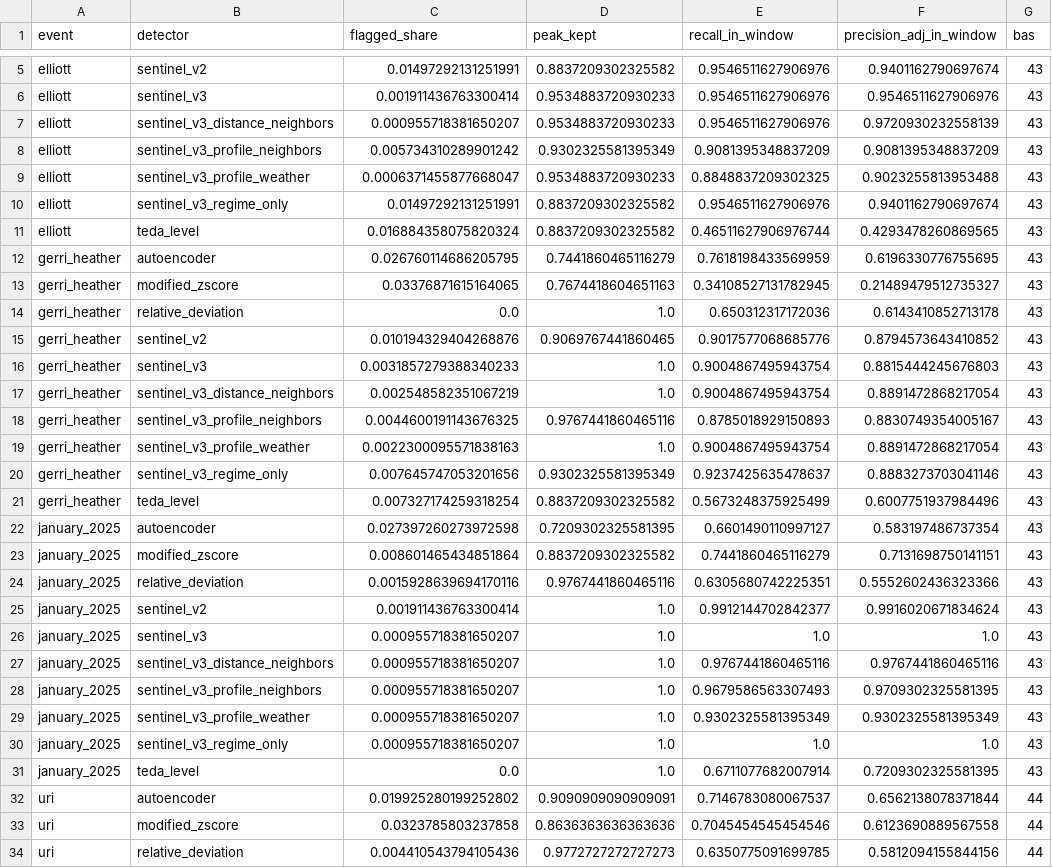
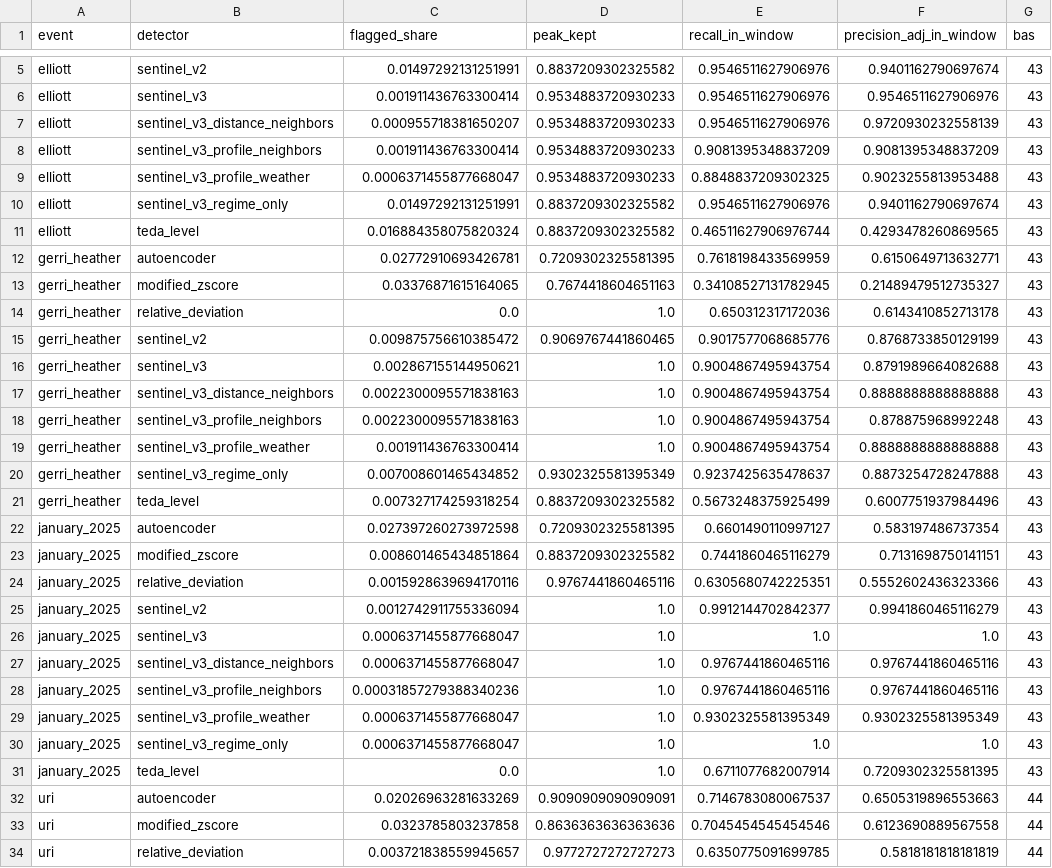
Before and after one commit to cardinalgrid/grid-data-sentinel, a CSV file: results/storms/summary.csv, drawn as a sheet; only a part is shown, gaps mark what is left out; the diff covers the shown part only.

```diff
--- a/results/storms/summary.csv
+++ b/results/storms/summary.csv
@@ -7,3 +7,3 @@ elliott,sentinel_v3,0.001911436763300414,0.9534883720930233,0.9546511627906976,0
 elliott,sentinel_v3_distance_neighbors,0.000955718381650207,0.9534883720930233,0.9546511627906976,0.9720930232558139,43
-elliott,sentinel_v3_profile_neighbors,0.005734310289901242,0.9302325581395349,0.9081395348837209,0.9081395348837209,43
+elliott,sentinel_v3_profile_neighbors,0.001911436763300414,0.9534883720930233,0.9081395348837209,0.9081395348837209,43
 elliott,sentinel_v3_profile_weather,0.0006371455877668047,0.9534883720930233,0.8848837209302325,0.9023255813953488,43
@@ -11,11 +11,11 @@ elliott,sentinel_v3_regime_only,0.01497292131251991,0.8837209302325582,0.9546511
 elliott,teda_level,0.016884358075820324,0.8837209302325582,0.46511627906976744,0.4293478260869565,43
-gerri_heather,autoencoder,0.026760114686205795,0.7441860465116279,0.7618198433569959,0.6196330776755695,43
+gerri_heather,autoencoder,0.02772910693426781,0.7209302325581395,0.7618198433569959,0.6150649713632771,43
 gerri_heather,modified_zscore,0.03376871615164065,0.7674418604651163,0.34108527131782945,0.21489479512735327,43
 gerri_heather,relative_deviation,0.0,1.0,0.650312317172036,0.6143410852713178,43
-gerri_heather,sentinel_v2,0.010194329404268876,0.9069767441860465,0.9017577068685776,0.8794573643410852,43
-gerri_heather,sentinel_v3,0.0031857279388340233,1.0,0.9004867495943754,0.8815444245676803,43
-gerri_heather,sentinel_v3_distance_neighbors,0.002548582351067219,1.0,0.9004867495943754,0.8891472868217054,43
-gerri_heather,sentinel_v3_profile_neighbors,0.0044600191143676325,0.9767441860465116,0.8785018929150893,0.8830749354005167,43
-gerri_heather,sentinel_v3_profile_weather,0.0022300095571838163,1.0,0.9004867495943754,0.8891472868217054,43
-gerri_heather,sentinel_v3_regime_only,0.007645747053201656,0.9302325581395349,0.9237425635478637,0.8883273703041146,43
+gerri_heather,sentinel_v2,0.009875756610385472,0.9069767441860465,0.9017577068685776,0.8768733850129199,43
+gerri_heather,sentinel_v3,0.002867155144950621,1.0,0.9004867495943754,0.8791989664082688,43
+gerri_heather,sentinel_v3_distance_neighbors,0.0022300095571838163,1.0,0.9004867495943754,0.8888888888888888,43
+gerri_heather,sentinel_v3_profile_neighbors,0.0022300095571838163,1.0,0.9004867495943754,0.878875968992248,43
+gerri_heather,sentinel_v3_profile_weather,0.001911436763300414,1.0,0.9004867495943754,0.8888888888888888,43
+gerri_heather,sentinel_v3_regime_only,0.007008601465434852,0.9302325581395349,0.9237425635478637,0.8873254728247888,43
 gerri_heather,teda_level,0.007327174259318254,0.8837209302325582,0.5673248375925499,0.6007751937984496,43
@@ -24,11 +24,11 @@ january_2025,modified_zscore,0.008601465434851864,0.8837209302325582,0.744186046
 january_2025,relative_deviation,0.0015928639694170116,0.9767441860465116,0.6305680742225351,0.5552602436323366,43
-january_2025,sentinel_v2,0.001911436763300414,1.0,0.9912144702842377,0.9916020671834624,43
-january_2025,sentinel_v3,0.000955718381650207,1.0,1.0,1.0,43
-january_2025,sentinel_v3_distance_neighbors,0.000955718381650207,1.0,0.9767441860465116,0.9767441860465116,43
-january_2025,sentinel_v3_profile_neighbors,0.000955718381650207,1.0,0.9679586563307493,0.9709302325581395,43
-january_2025,sentinel_v3_profile_weather,0.000955718381650207,1.0,0.9302325581395349,0.9302325581395349,43
-january_2025,sentinel_v3_regime_only,0.000955718381650207,1.0,1.0,1.0,43
+january_2025,sentinel_v2,0.0012742911755336094,1.0,0.9912144702842377,0.9941860465116279,43
+january_2025,sentinel_v3,0.0006371455877668047,1.0,1.0,1.0,43
+january_2025,sentinel_v3_distance_neighbors,0.0006371455877668047,1.0,0.9767441860465116,0.9767441860465116,43
+january_2025,sentinel_v3_profile_neighbors,0.00031857279388340236,1.0,0.9767441860465116,0.9767441860465116,43
+january_2025,sentinel_v3_profile_weather,0.0006371455877668047,1.0,0.9302325581395349,0.9302325581395349,43
+january_2025,sentinel_v3_regime_only,0.0006371455877668047,1.0,1.0,1.0,43
 january_2025,teda_level,0.0,1.0,0.6711077682007914,0.7209302325581395,43
-uri,autoencoder,0.019925280199252802,0.9090909090909091,0.7146783080067537,0.6562138078371844,44
+uri,autoencoder,0.02026963281633269,0.9090909090909091,0.7146783080067537,0.6505319896553663,44
 uri,modified_zscore,0.0323785803237858,0.8636363636363636,0.7045454545454546,0.6123690889567558,44
-uri,relative_deviation,0.004410543794105436,0.9772727272727273,0.6350775091699785,0.5812094155844156,44
+uri,relative_deviation,0.003721838559945657,0.9772727272727273,0.6350775091699785,0.5818181818181819,44
```
Also changed, not shown: 6 edited cells elsewhere in this file, results/storms/by_ba.csv, 9 other files.
